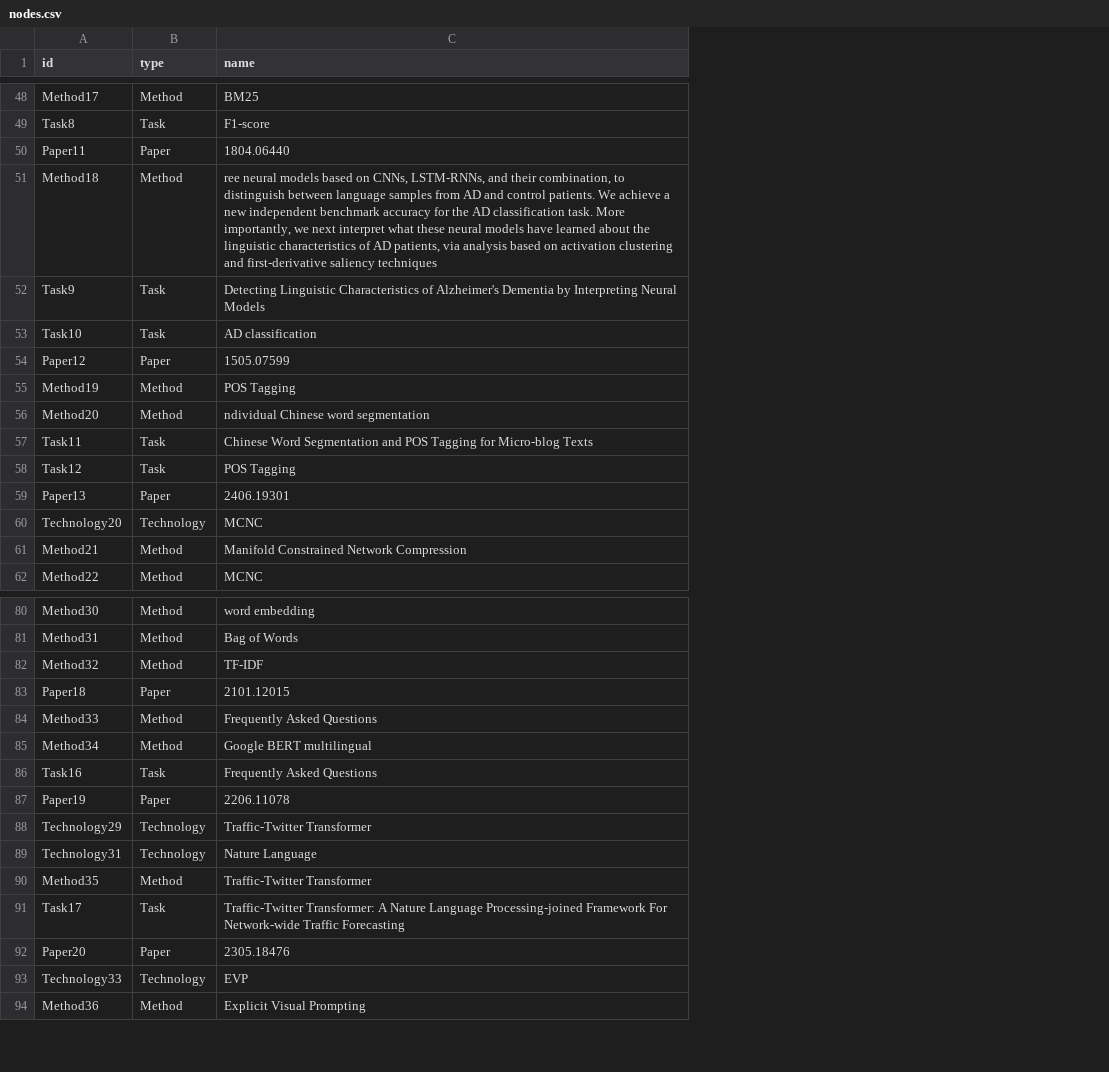
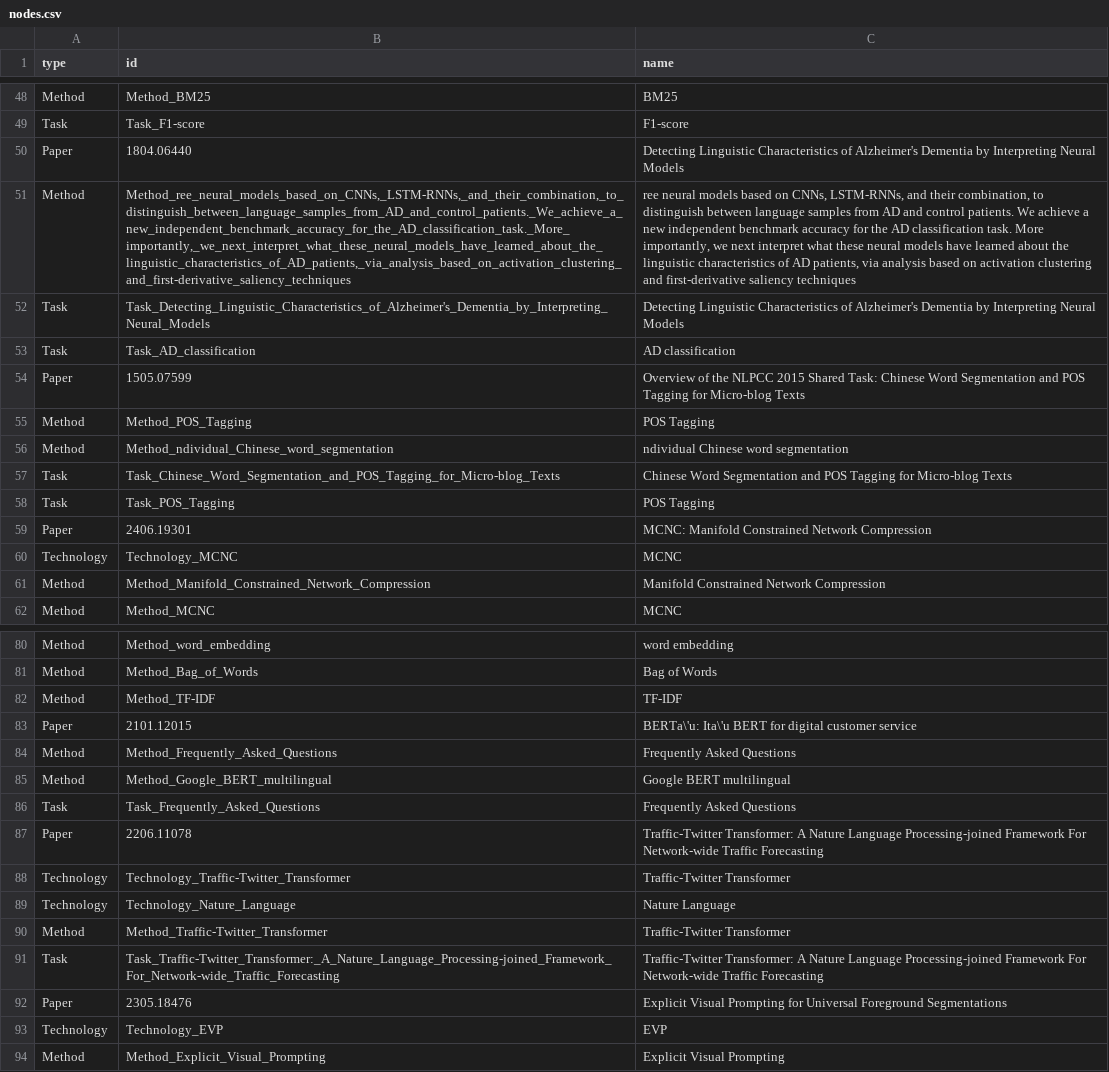
Before and after one commit to hsyjdz/neo4j-data, a CSV file: nodes.csv, drawn as a sheet; only a part is shown, gaps mark what is left out; removed rows and columns are numbered as before the commit, all else as after; the diff covers the shown part only; the diff names each change by its address in the sheet, - before the commit and + after, or states it on an @@ line.

```diff
--- a/nodes.csv
+++ b/nodes.csv
-column A (id), rows 48-62: Method17 | Task8 | Paper11 | Method18 | Task9 | Task10 | Paper12 | Method19 | Method20 | Task11 | Task12 | Paper13 | Technology20 | Method21 | Method22; rows 80-94: Method30 | Method31 | Method32 | Paper18 | Method33 | Method34 | Task16 | Paper19 | Technology29 | Technology31 | Method35 | Task17 | Paper20 | Technology33 | Method36
+column B (id), rows 48-62: Method_BM25 | Task_F1-score | 1804.06440 | Method_ree_neural_models_based_on_CNNs,_LSTM-RNNs,_and_their_combination,_to_distinguish_between_language_samples_from_AD_and_control_patients._We_achieve_a_new_independent_benchmark_accuracy_for_the_AD_classification_task._More_importantly,_we_next_interpret_what_these_neural_models_have_learned_about_the_linguistic_characteristics_of_AD_patients,_via_analysis_based_on_activation_clustering_and_first-derivative_saliency_techniques | Task_Detecting_Linguistic_Characteristics_of_Alzheimer's_Dementia_by_Interpreting_Neural_Models | Task_AD_classification | 1505.07599 | Method_POS_Tagging | Method_ndividual_Chinese_word_segmentation | Task_Chinese_Word_Segmentation_and_POS_Tagging_for_Micro-blog_Texts | Task_POS_Tagging | 2406.19301 | Technology_MCNC | Method_Manifold_Constrained_Network_Compression | Method_MCNC; rows 80-94: Method_word_embedding | Method_Bag_of_Words | Method_TF-IDF | 2101.12015 | Method_Frequently_Asked_Questions | Method_Google_BERT_multilingual | Task_Frequently_Asked_Questions | 2206.11078 | Technology_Traffic-Twitter_Transformer | Technology_Nature_Language | Method_Traffic-Twitter_Transformer | Task_Traffic-Twitter_Transformer:_A_Nature_Language_Processing-joined_Framework_For_Network-wide_Traffic_Forecasting | 2305.18476 | Technology_EVP | Method_Explicit_Visual_Prompting
-C50 (name): 1804.06440
+C50 (name): Detecting Linguistic Characteristics of Alzheimer's Dementia by Interpreting Neural Models
-C54 (name): 1505.07599
+C54 (name): Overview of the NLPCC 2015 Shared Task: Chinese Word Segmentation and POS Tagging for Micro-blog Texts
-C59 (name): 2406.19301
+C59 (name): MCNC: Manifold Constrained Network Compression
-C83 (name): 2101.12015
+C83 (name): BERTa\'u: Ita\'u BERT for digital customer service
-C87 (name): 2206.11078
+C87 (name): Traffic-Twitter Transformer: A Nature Language Processing-joined Framework For Network-wide Traffic Forecasting
-C92 (name): 2305.18476
+C92 (name): Explicit Visual Prompting for Universal Foreground Segmentations
```
Also changed, not shown: 14 edited cells elsewhere in this file.
